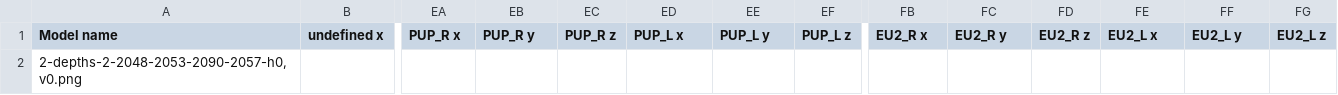
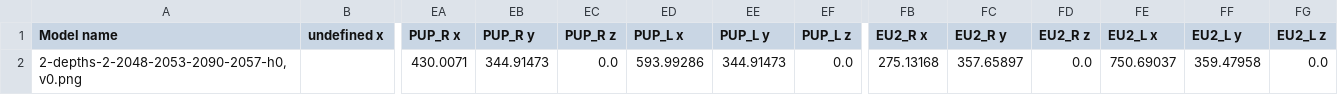
Before and after one commit to Fidentis/Analyst, a CSV file: models/resources/depth_models/2-2048-2053-2090-2057/pts.csv, drawn as a sheet; only a part is shown, gaps mark what is left out; the diff names each change by its address in the sheet, - before the commit and + after, or states it on an @@ line.

```diff
--- a/models/resources/depth_models/2-2048-2053-2090-2057/pts.csv
+++ b/models/resources/depth_models/2-2048-2053-2090-2057/pts.csv
-EA2 (PUP_R x): (empty)
+EA2 (PUP_R x): 430.0071
-EB2 (PUP_R y): (empty)
+EB2 (PUP_R y): 344.91473
-EC2 (PUP_R z): (empty)
+EC2 (PUP_R z): 0.0
-ED2 (PUP_L x): (empty)
+ED2 (PUP_L x): 593.99286
-EE2 (PUP_L y): (empty)
+EE2 (PUP_L y): 344.91473
-EF2 (PUP_L z): (empty)
+EF2 (PUP_L z): 0.0
-FB2 (EU2_R x): (empty)
+FB2 (EU2_R x): 275.13168
-FC2 (EU2_R y): (empty)
+FC2 (EU2_R y): 357.65897
-FD2 (EU2_R z): (empty)
+FD2 (EU2_R z): 0.0
-FE2 (EU2_L x): (empty)
+FE2 (EU2_L x): 750.69037
-FF2 (EU2_L y): (empty)
+FF2 (EU2_L y): 359.47958
-FG2 (EU2_L z): (empty)
+FG2 (EU2_L z): 0.0
```
Also changed, not shown: models/resources/depth_models/0-1853-1934-1883-2111-2168/pts.csv, models/resources/depth_models/0-2161-2051-1932-2196-16/pts.csv, 41 other files.
